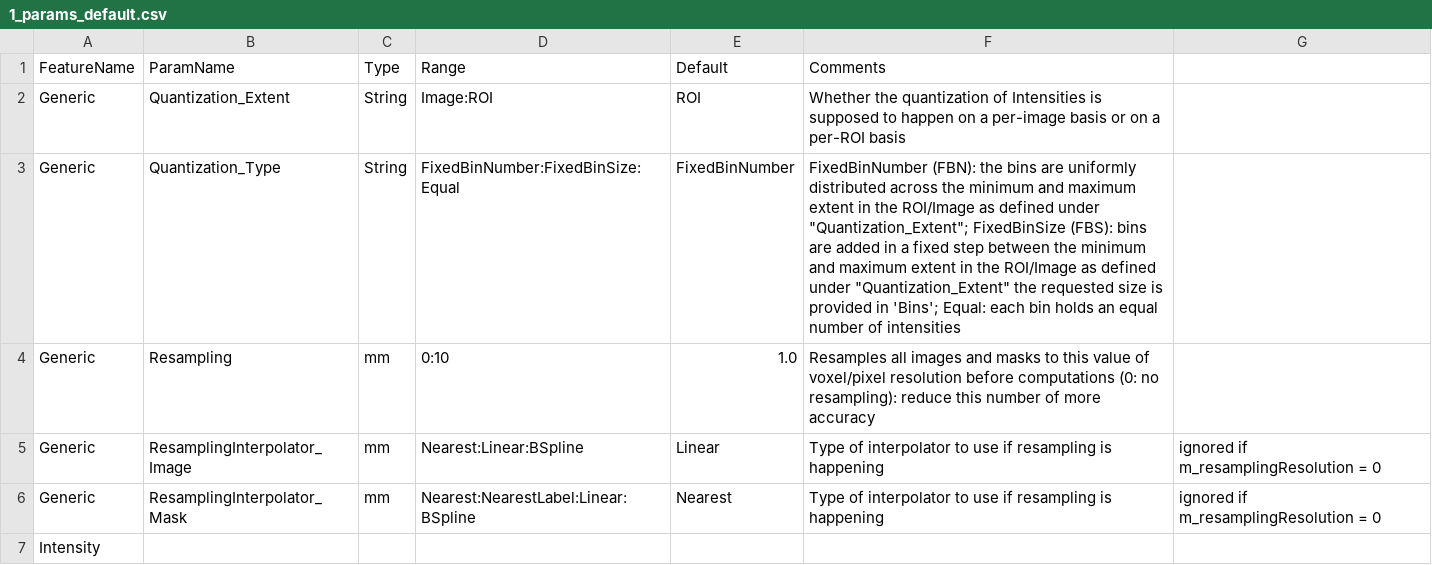
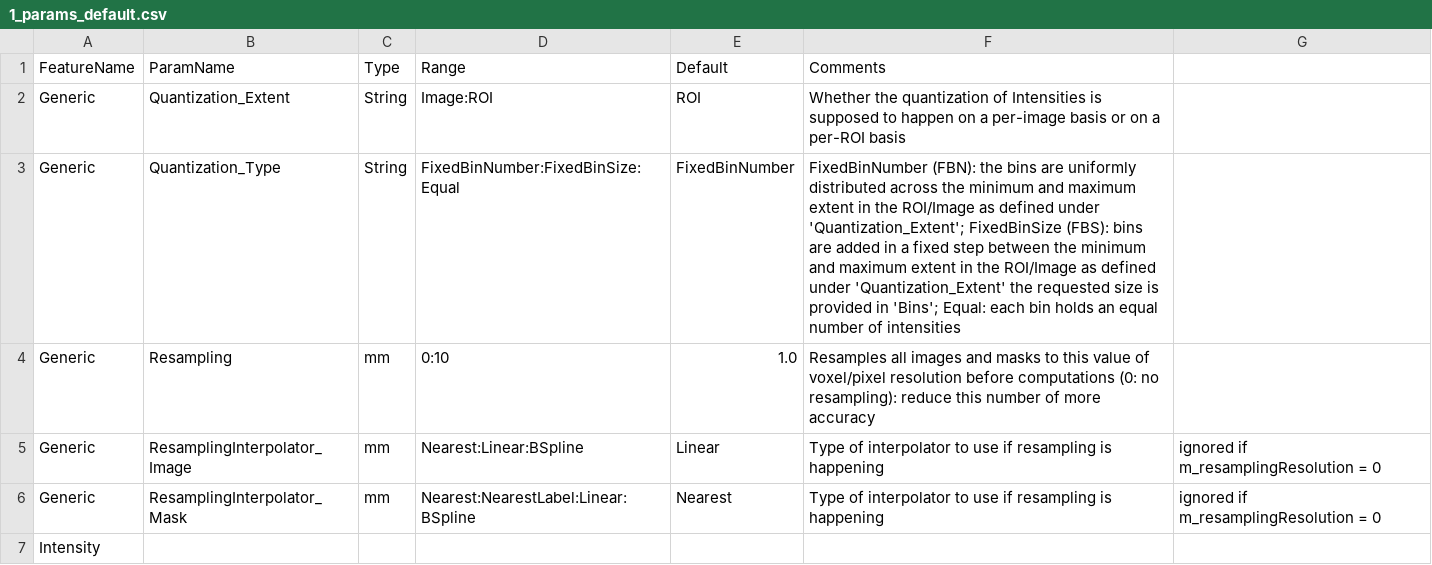
Before and after one commit to CBICA/CaPTk, a CSV file: src/applications/FeatureExtraction/data/1_params_default.csv, drawn as a sheet; only a part is shown.

Commit message:
testing quotation issue fix

```diff
--- a/src/applications/FeatureExtraction/data/1_params_default.csv
+++ b/src/applications/FeatureExtraction/data/1_params_default.csv
@@ -2,3 +2,3 @@ FeatureName,ParamName,Type,Range,Default,Comments
 Generic,Quantization_Extent,String,Image:ROI,ROI,Whether the quantization of Intensities is supposed to happen on a per-image basis or on a per-ROI basis
-Generic,Quantization_Type,String,FixedBinNumber:FixedBinSize:Equal,FixedBinNumber,FixedBinNumber (FBN): the bins are uniformly distributed across the minimum and maximum extent in the ROI/Image as defined under "Quantization_Extent"; FixedBinSize (FBS): bins are added in a fixed step between the minimum and maximum extent in the ROI/Image as defined under "Quantization_Extent" the requested size is provided in 'Bins'; Equal: each bin holds an equal number of intensities
+Generic,Quantization_Type,String,FixedBinNumber:FixedBinSize:Equal,FixedBinNumber,FixedBinNumber (FBN): the bins are uniformly distributed across the minimum and maximum extent in the ROI/Image as defined under 'Quantization_Extent'; FixedBinSize (FBS): bins are added in a fixed step between the minimum and maximum extent in the ROI/Image as defined under 'Quantization_Extent' the requested size is provided in 'Bins'; Equal: each bin holds an equal number of intensities
 Generic,Resampling,mm,0:10,1.0,Resamples all images and masks to this value of voxel/pixel resolution before computations (0: no resampling): reduce this number of more accuracy
```
